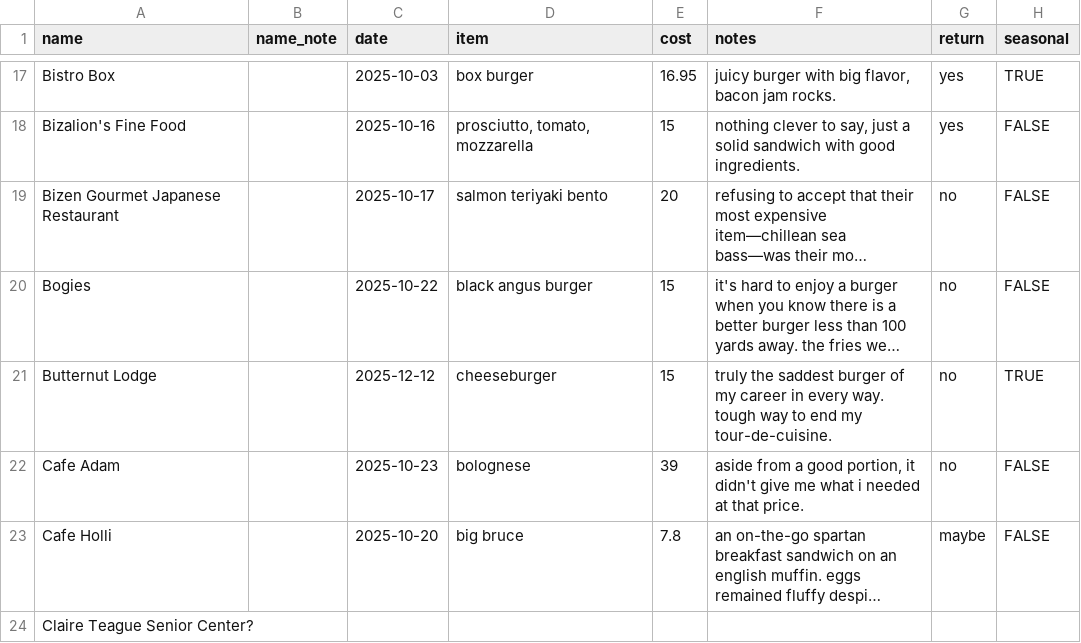
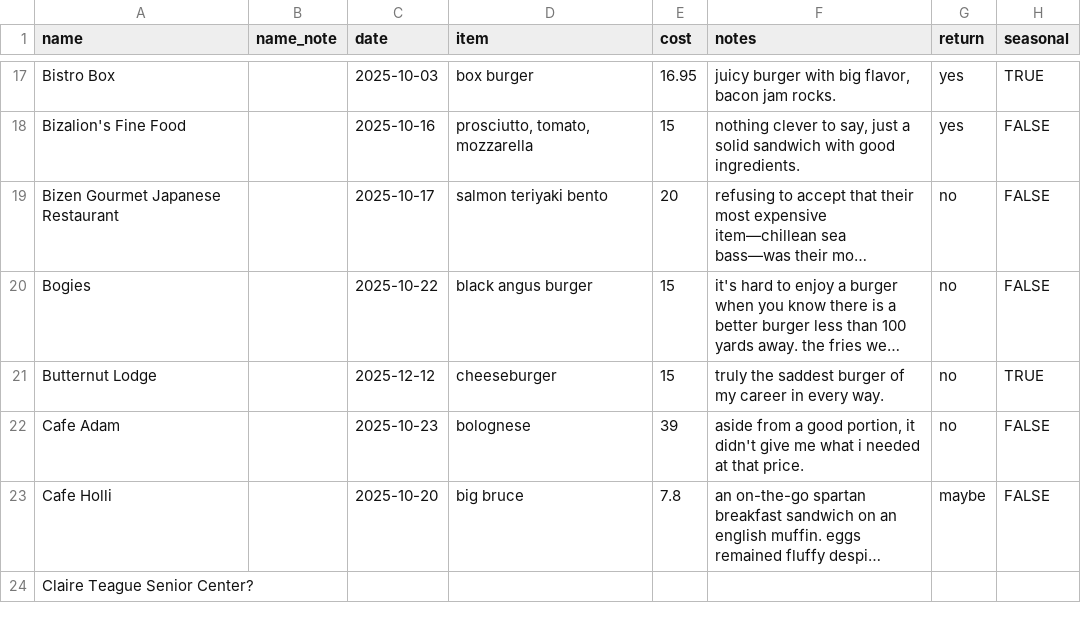
Before and after one commit to russellsamora/grazebarrington, a CSV file: src/data/places.csv, drawn as a sheet; only a part is shown, gaps mark what is left out; long unchanged cells end in …; the diff names each change by its address in the sheet, - before the commit and + after, or states it on an @@ line.

```diff
--- a/src/data/places.csv
+++ b/src/data/places.csv
-F21 (notes): …every way. tough way to end my tour-de-cuisine.
+F21 (notes): …every way.
```
Also changed, not shown: 12 other files.
